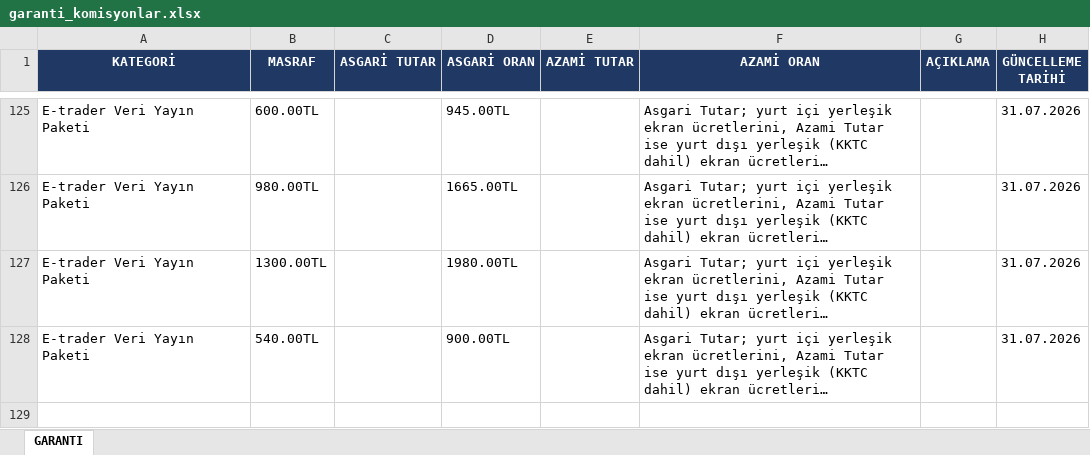
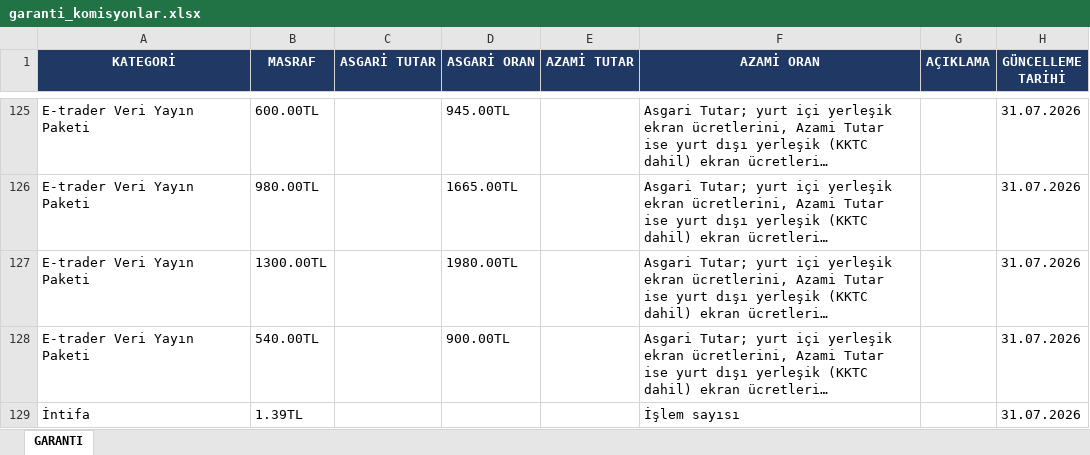
Before and after one commit to ozgeyamc/komisyon_analiz, an Excel workbook: garanti_komisyonlar.xlsx, sheet GARANTI, drawn as a sheet; only a part is shown, gaps mark what is left out; long unchanged cells end in …; values as stored, in another font and other column widths than the file's, no borders; the diff names each change by its address in the sheet, - before the commit and + after, or states it on an @@ line.

```diff
--- a/garanti_komisyonlar.xlsx (sheet GARANTI)
+++ b/garanti_komisyonlar.xlsx (sheet GARANTI)
+row 129: İntifa | 1.39TL |  |  |  | İşlem sayısı |  | 31.07.2026
```
